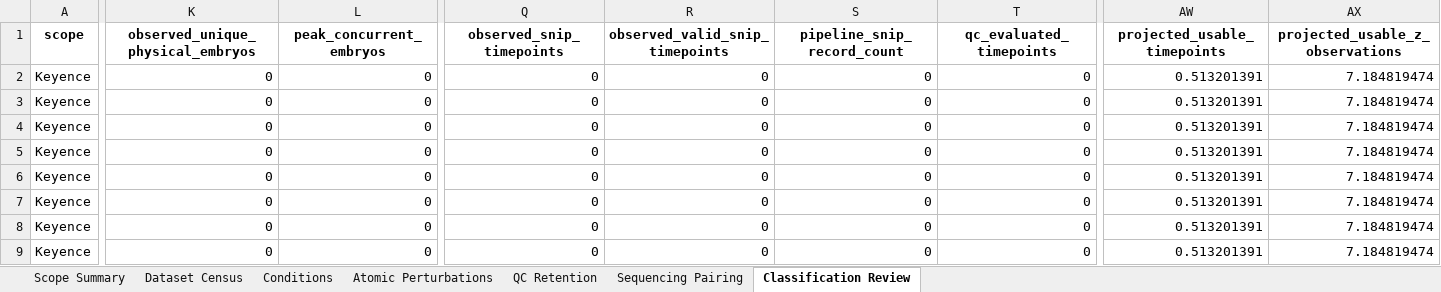
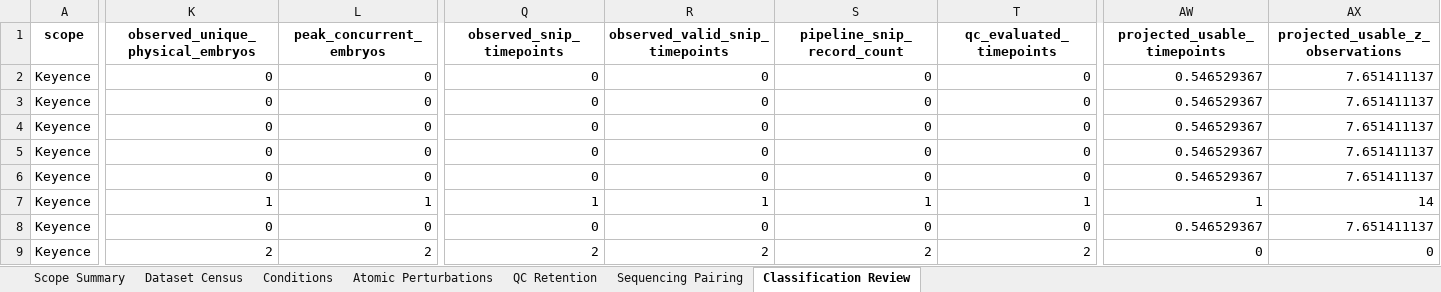
Before and after one commit to Marazzano/morphseq, an Excel workbook: results/nlammers/20260805/corpus_census_data/training_corpus_census.xlsx, sheet Classification Review, drawn as a sheet; only a part is shown, gaps mark what is left out; values as stored, in another font and other column widths than the file's, no borders; the diff covers the shown part only; the diff names each change by its address in the sheet, - before the commit and + after, or states it on an @@ line.

Commit message:
Pipeline census code. Additionally a minimal patch for frame detection/validation issues in back half of pipeline for SeaHUB image files

```diff
--- a/results/nlammers/20260805/corpus_census_data/training_corpus_census.xlsx (sheet Classification Review)
+++ b/results/nlammers/20260805/corpus_census_data/training_corpus_census.xlsx (sheet Classification Review)
-AW2:AW6 (projected_usable_timepoints): 0.513201391
+AW2:AW6 (projected_usable_timepoints): 0.546529367
-AX2:AX6 (projected_usable_z_observations): 7.184819474
+AX2:AX6 (projected_usable_z_observations): 7.651411137
-K7 (observed_unique_physical_embryos): 0
+K7 (observed_unique_physical_embryos): 1
-L7 (peak_concurrent_embryos): 0
+L7 (peak_concurrent_embryos): 1
-Q7 (observed_snip_timepoints): 0
+Q7 (observed_snip_timepoints): 1
-R7 (observed_valid_snip_timepoints): 0
+R7 (observed_valid_snip_timepoints): 1
-S7 (pipeline_snip_record_count): 0
+S7 (pipeline_snip_record_count): 1
-T7 (qc_evaluated_timepoints): 0
+T7 (qc_evaluated_timepoints): 1
-AW7 (projected_usable_timepoints): 0.513201391
+AW7 (projected_usable_timepoints): 1
-AX7 (projected_usable_z_observations): 7.184819474
+AX7 (projected_usable_z_observations): 14
-AW8 (projected_usable_timepoints): 0.513201391
+AW8 (projected_usable_timepoints): 0.546529367
-AX8 (projected_usable_z_observations): 7.184819474
+AX8 (projected_usable_z_observations): 7.651411137
-K9 (observed_unique_physical_embryos): 0
+K9 (observed_unique_physical_embryos): 2
-L9 (peak_concurrent_embryos): 0
+L9 (peak_concurrent_embryos): 2
-Q9 (observed_snip_timepoints): 0
+Q9 (observed_snip_timepoints): 2
-R9 (observed_valid_snip_timepoints): 0
+R9 (observed_valid_snip_timepoints): 2
-S9 (pipeline_snip_record_count): 0
+S9 (pipeline_snip_record_count): 2
-T9 (qc_evaluated_timepoints): 0
+T9 (qc_evaluated_timepoints): 2
-AW9 (projected_usable_timepoints): 0.513201391
+AW9 (projected_usable_timepoints): 0
-AX9 (projected_usable_z_observations): 7.184819474
+AX9 (projected_usable_z_observations): 0
```
Also changed, not shown: 29 added rows and 283 edited cells elsewhere in this sheet, sheet Conditions, sheet Dataset Census, sheet Atomic Perturbations, sheet Scope Summary, sheet QC Retention, 37 other files.
